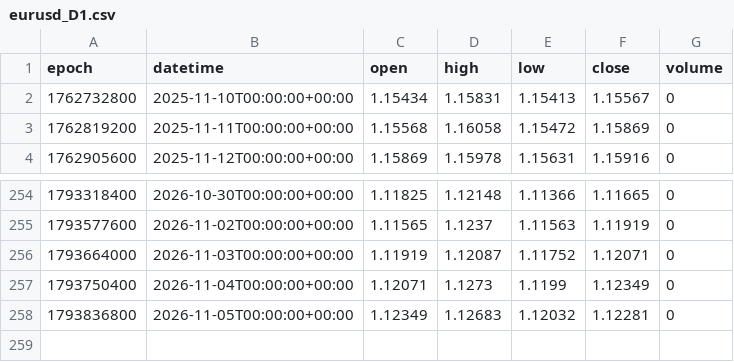
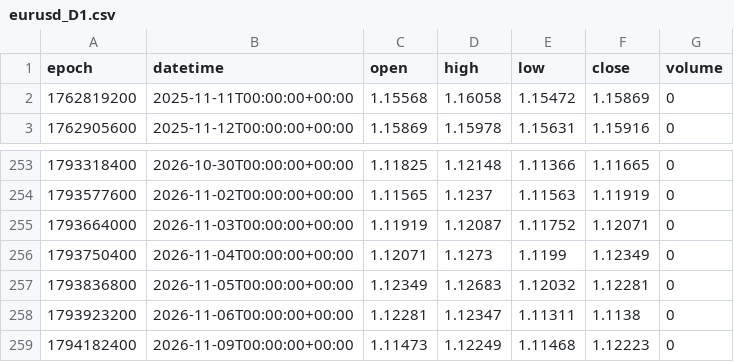
Before and after one commit to ogro188/leelbox-pivot, a CSV file: data/eurusd_D1.csv, drawn as a sheet; only a part is shown, gaps mark what is left out; removed rows and columns are numbered as before the commit, all else as after; the diff names each change by its address in the sheet, - before the commit and + after, or states it on an @@ line.

```diff
--- a/data/eurusd_D1.csv
+++ b/data/eurusd_D1.csv
-row 2: 1762732800 | 2025-11-10T00:00:00+00:00 | 1.15434 | 1.15831 | 1.15413 | 1.15567 | 0
+row 258: 1793923200 | 2026-11-06T00:00:00+00:00 | 1.12281 | 1.12347 | 1.11311 | 1.1138 | 0
+row 259: 1794182400 | 2026-11-09T00:00:00+00:00 | 1.11473 | 1.12249 | 1.11468 | 1.12223 | 0
```
Also changed, not shown: data/eurusd_H1.csv, data/xauusd_D1.csv, 53 other files.
